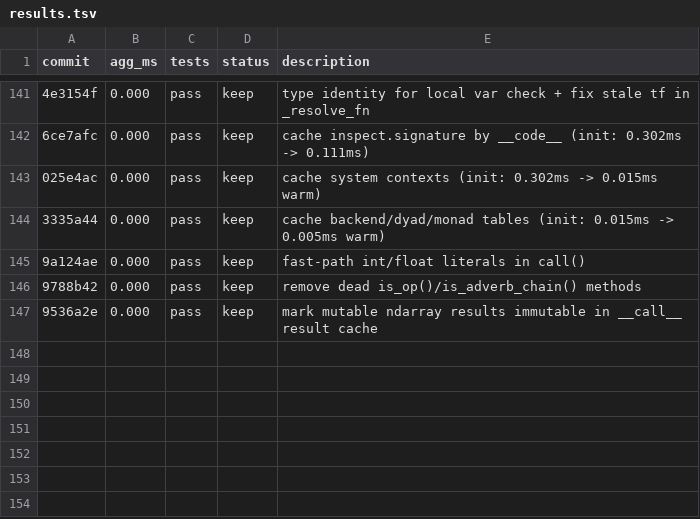
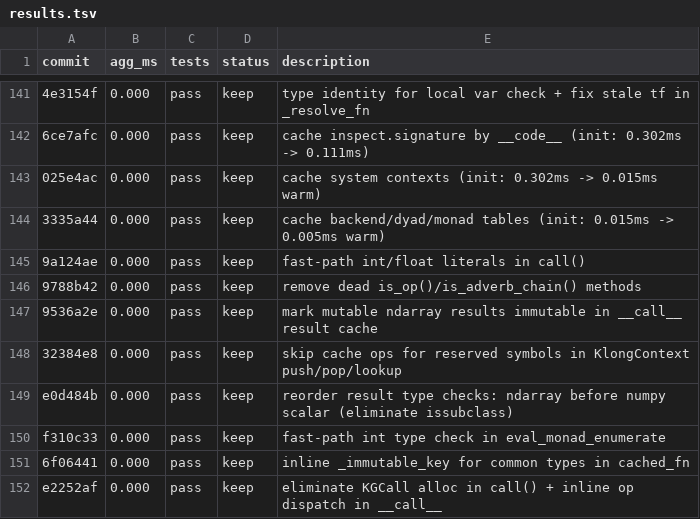
Before and after one commit to briangu/klongpy, a TSV file: results.tsv, drawn as a sheet; only a part is shown, gaps mark what is left out; the diff names each change by its address in the sheet, - before the commit and + after, or states it on an @@ line.

```diff
--- a/results.tsv
+++ b/results.tsv
+row 148: 32384e8 | 0.000 | pass | keep | skip cache ops for reserved symbols in KlongContext push/pop/lookup
+row 149: e0d484b | 0.000 | pass | keep | reorder result type checks: ndarray before numpy scalar (eliminate issubclass)
+row 150: f310c33 | 0.000 | pass | keep | fast-path int type check in eval_monad_enumerate
+row 151: 6f06441 | 0.000 | pass | keep | inline _immutable_key for common types in cached_fn
+row 152: e2252af | 0.000 | pass | keep | eliminate KGCall alloc in call() + inline op dispatch in __call__
```
